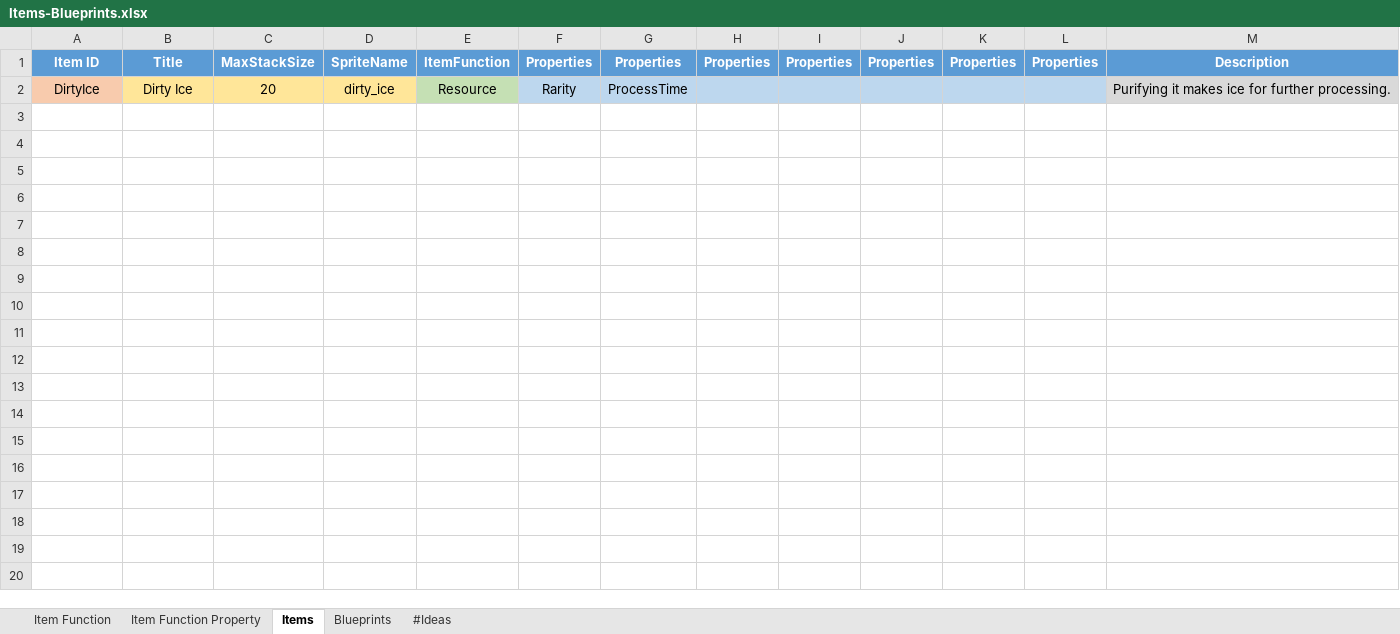
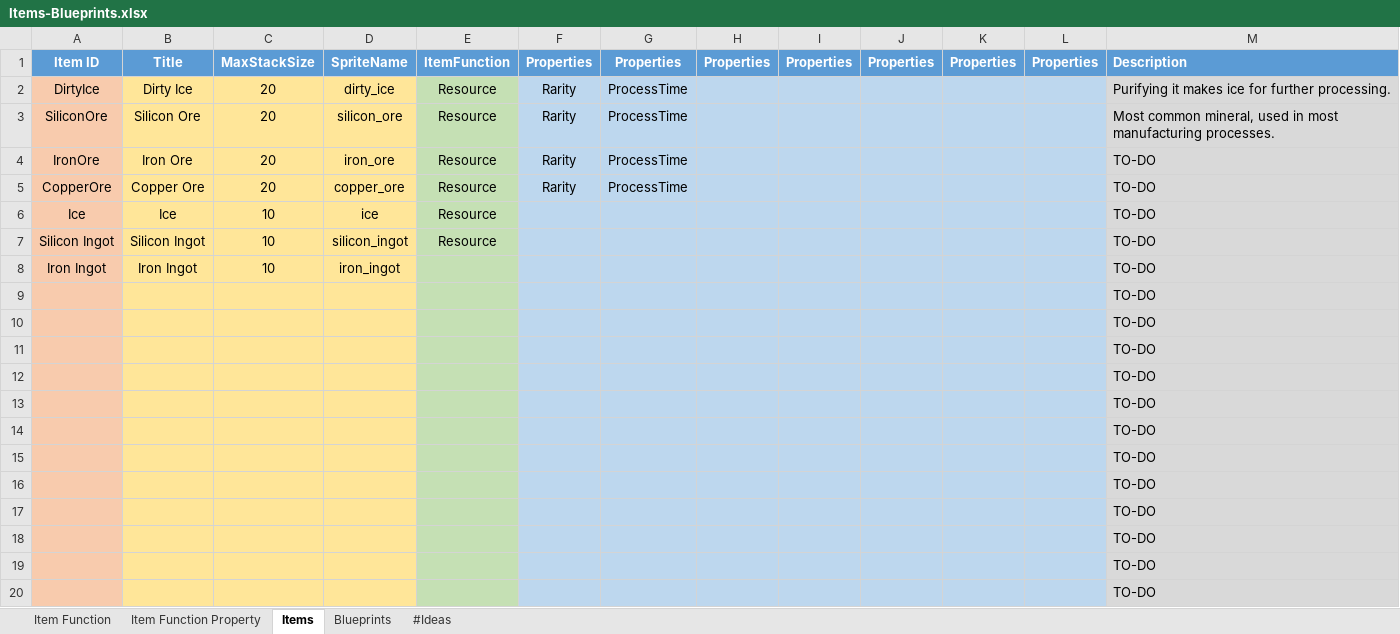
Before and after one commit to Krisacz/UnityProjects, an Excel workbook: AdAstra/Items-Blueprints.xlsx, sheet Items, drawn as a sheet; only a part is shown; values as stored, in another font and other column widths than the file's, no borders; the diff covers the shown part only; the diff names each change by its address in the sheet, - before the commit and + after, or states it on an @@ line.

```diff
--- a/AdAstra/Items-Blueprints.xlsx (sheet Items)
+++ b/AdAstra/Items-Blueprints.xlsx (sheet Items)
-M1:M2 alignment: center
+M1:M2 alignment: left
+row 3: SiliconOre | Silicon Ore | 20 | silicon_ore | Resource | Rarity | ProcessTime |  |  |  |  |  | Most common mineral, used in most manufacturing processes.
+row 4: IronOre | Iron Ore | 20 | iron_ore | Resource | Rarity | ProcessTime |  |  |  |  |  | TO-DO
+row 5: CopperOre | Copper Ore | 20 | copper_ore | Resource | Rarity | ProcessTime |  |  |  |  |  | TO-DO
+row 6: Ice | Ice | 10 | ice | Resource |  |  |  |  |  |  |  | TO-DO
+row 7: Silicon Ingot | Silicon Ingot | 10 | silicon_ingot | Resource |  |  |  |  |  |  |  | TO-DO
+row 8: Iron Ingot | Iron Ingot | 10 | iron_ingot |  |  |  |  |  |  |  |  | TO-DO
+row 9:  |  |  |  |  |  |  |  |  |  |  |  | TO-DO
+row 10:  |  |  |  |  |  |  |  |  |  |  |  | TO-DO
+row 11:  |  |  |  |  |  |  |  |  |  |  |  | TO-DO
+row 12:  |  |  |  |  |  |  |  |  |  |  |  | TO-DO
+row 13:  |  |  |  |  |  |  |  |  |  |  |  | TO-DO
+row 14:  |  |  |  |  |  |  |  |  |  |  |  | TO-DO
+row 15:  |  |  |  |  |  |  |  |  |  |  |  | TO-DO
+row 16:  |  |  |  |  |  |  |  |  |  |  |  | TO-DO
+row 17:  |  |  |  |  |  |  |  |  |  |  |  | TO-DO
+row 18:  |  |  |  |  |  |  |  |  |  |  |  | TO-DO
+row 19:  |  |  |  |  |  |  |  |  |  |  |  | TO-DO
+row 20:  |  |  |  |  |  |  |  |  |  |  |  | TO-DO
```
Also changed, not shown: 9 added rows elsewhere in this sheet, 44 other files.
